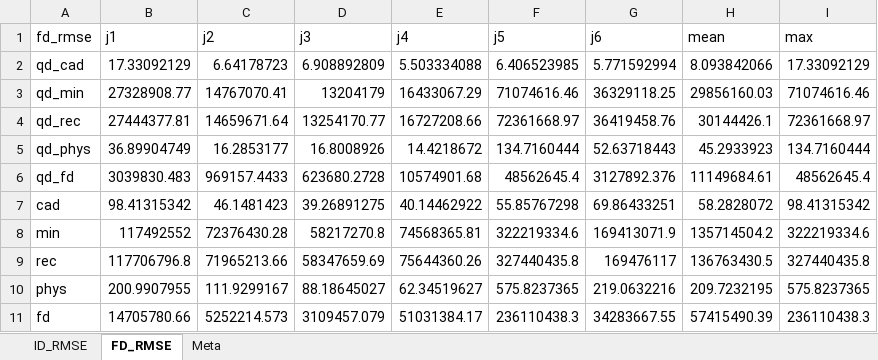
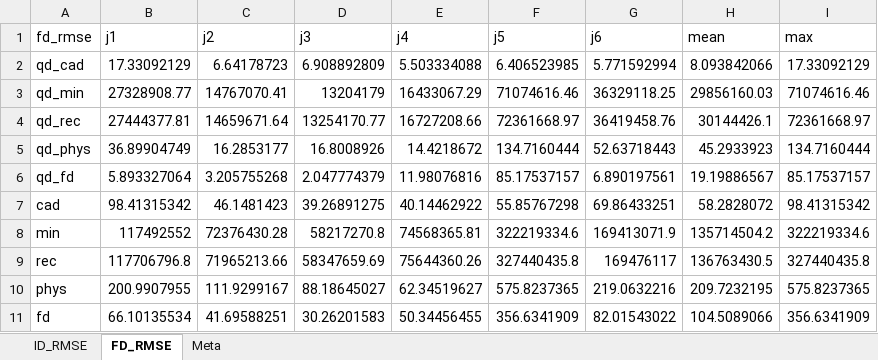
Before and after one commit to sainanliu129-hub/model, an Excel workbook: applications/Body_GravityPara_Iden/build/full_dynamics_validation_summary.xlsx, sheet FD_RMSE, drawn as a sheet; values as stored, in another font and other column widths than the file's, no borders; the diff names each change by its address in the sheet, - before the commit and + after, or states it on an @@ line.

```diff
--- a/applications/Body_GravityPara_Iden/build/full_dynamics_validation_summary.xlsx (sheet FD_RMSE)
+++ b/applications/Body_GravityPara_Iden/build/full_dynamics_validation_summary.xlsx (sheet FD_RMSE)
-B6 (j1): 3039830.483
+B6 (j1): 5.893327064
-C6 (j2): 969157.4433
+C6 (j2): 3.205755268
-D6 (j3): 623680.2728
+D6 (j3): 2.047774379
-E6 (j4): 10574901.68
+E6 (j4): 11.98076816
-F6 (j5): 48562645.4
+F6 (j5): 85.17537157
-G6 (j6): 3127892.376
+G6 (j6): 6.890197561
-H6 (mean): 11149684.61
+H6 (mean): 19.19886567
-I6 (max): 48562645.4
+I6 (max): 85.17537157
-B11 (j1): 14705780.66
+B11 (j1): 66.10135534
-C11 (j2): 5252214.573
+C11 (j2): 41.69588251
-D11 (j3): 3109457.079
+D11 (j3): 30.26201583
-E11 (j4): 51031384.17
+E11 (j4): 50.34456455
-F11 (j5): 236110438.3
+F11 (j5): 356.6341909
-G11 (j6): 34283667.55
+G11 (j6): 82.01543022
-H11 (mean): 57415490.39
+H11 (mean): 104.5089066
-I11 (max): 236110438.3
+I11 (max): 356.6341909
```
Also changed, not shown: sheet ID_RMSE, 5 other files.
